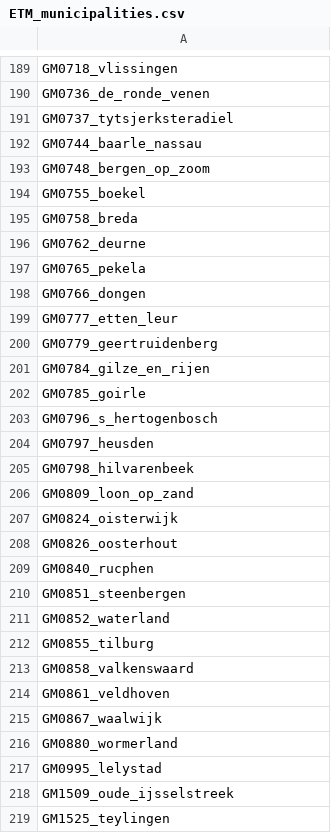
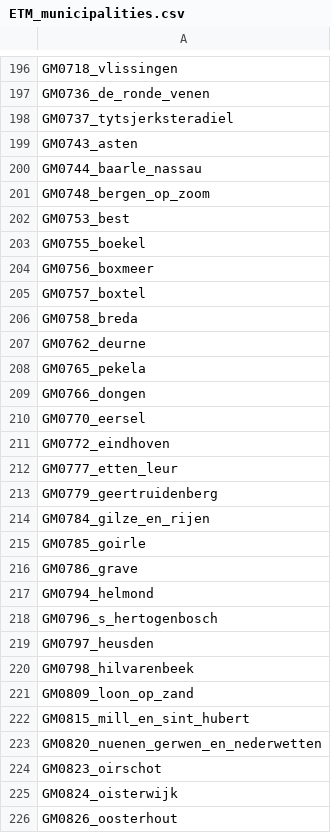
Before and after one commit to ESDLMapEditorESSIM/esdl-mapeditor, a CSV file: data/ETM_municipalities.csv, drawn as a sheet; only a part is shown, gaps mark what is left out; the shorter side is filled out with more unchanged rows; the diff covers the shown part only; the diff names each change by its address in the sheet, - before the commit and + after, or states it on an @@ line.

Commit message:
Update ETM interface (all municipalities are now supported)

```diff
--- a/data/ETM_municipalities.csv
+++ b/data/ETM_municipalities.csv
+row 199: GM0743_asten
+row 202: GM0753_best
+row 204: GM0756_boxmeer
+row 205: GM0757_boxtel
+row 210: GM0770_eersel
+row 211: GM0772_eindhoven
+row 216: GM0786_grave
+row 217: GM0794_helmond
+row 222: GM0815_mill_en_sint_hubert
+row 223: GM0820_nuenen_gerwen_en_nederwetten
+row 224: GM0823_oirschot
```
Also changed, not shown: 63 added rows and 2 removed rows elsewhere in this file, 1 other file.
